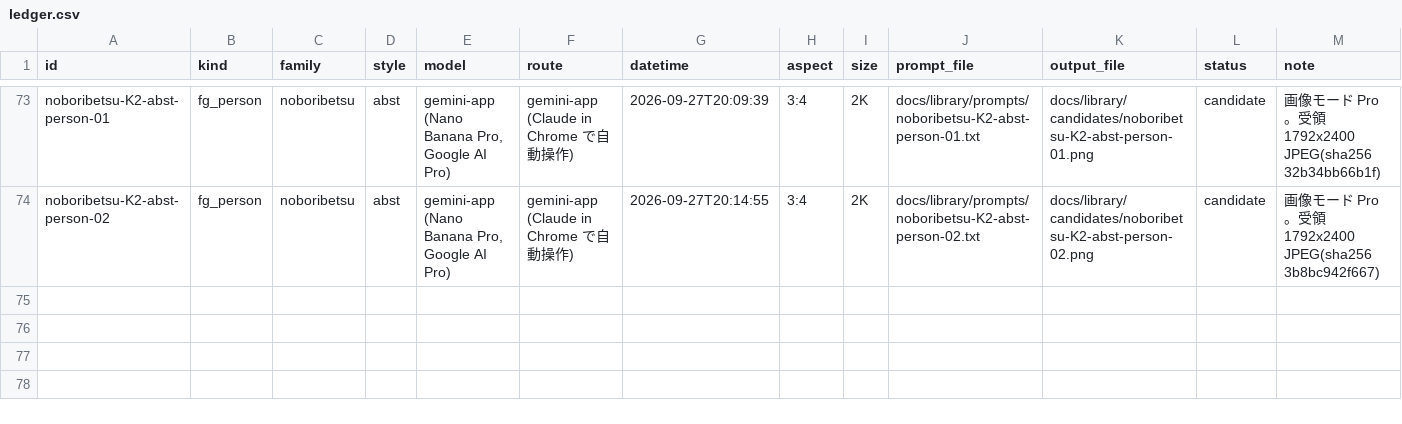
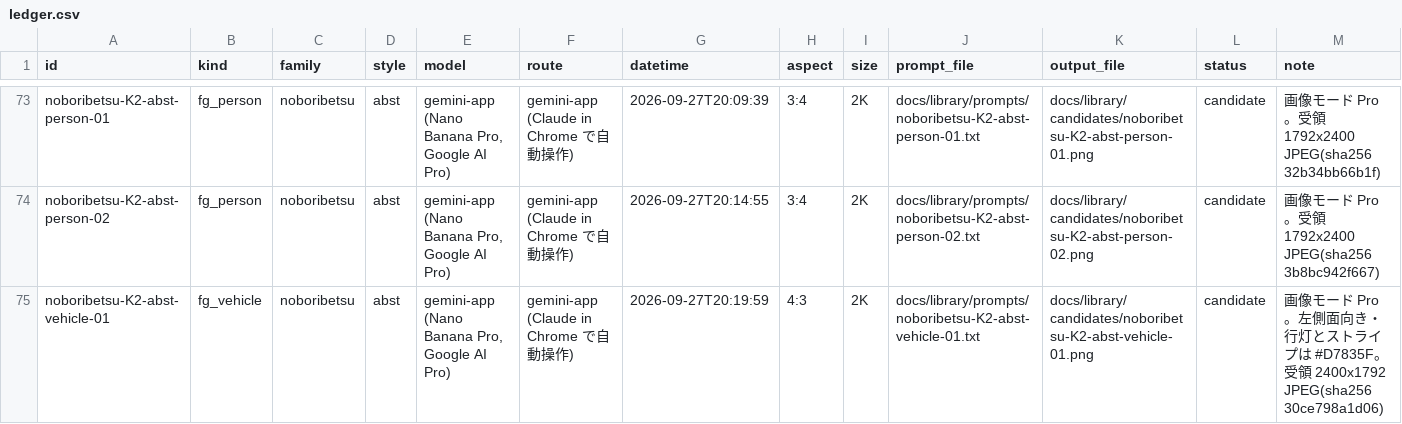
Before and after one commit to hiro1117/figma-pamphlet, a CSV file: docs/library/ledger.csv, drawn as a sheet; only a part is shown, gaps mark what is left out; rows hold the shown columns only; the diff names each change by its address in the sheet, - before the commit and + after, or states it on an @@ line.

Commit message:
C: 登別系 abst 車両を生成・キー抜き・登録(4 点揃い)

```diff
--- a/docs/library/ledger.csv
+++ b/docs/library/ledger.csv
+row 75: noboribetsu-K2-abst-vehicle-01 | fg_vehicle | noboribetsu | abst | gemini-app (Nano Banana Pro, Google AI Pro) | gemini-app (Claude in Chrome で自動操作) | 2026-09-27T20:19:59 | 4:3 | 2K | docs/library/prompts/noboribetsu-K2-abst-vehicle-01.txt | docs/library/candidates/noboribetsu-K2-abst-vehicle-01.png | candidate | 画像モード Pro。左側面向き・行灯とストライプは #D7835F。受領 2400x1792 JPEG(sha256 30ce798a1d06)
```
Also changed, not shown: 3 other files.
